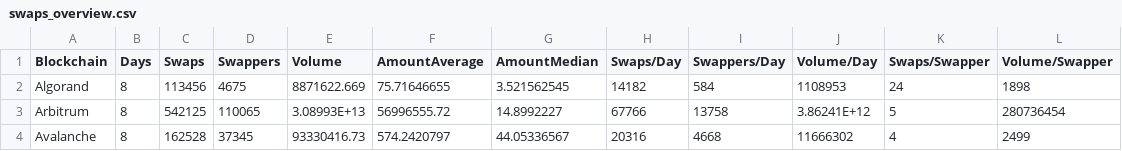
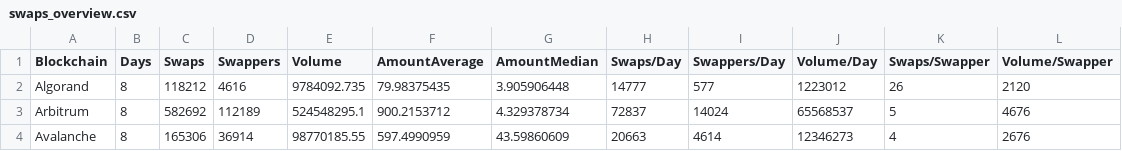
Before and after one commit to omid-flipside/cross_chain_monitoring, a CSV file: Data/swaps_overview.csv, drawn as a sheet; only a part is shown; the diff covers the shown part only.

```diff
--- a/Data/swaps_overview.csv
+++ b/Data/swaps_overview.csv
@@ -1,4 +1,4 @@
 Blockchain,Days,Swaps,Swappers,Volume,AmountAverage,AmountMedian,Swaps/Day,Swappers/Day,Volume/Day,Swaps/Swapper,Volume/Swapper
-Algorand,8,113456,4675,8871622.669,75.71646655,3.521562545,14182,584,1108953,24,1898
-Arbitrum,8,542125,110065,3.08993E+13,56996555.72,14.8992227,67766,13758,3.86241E+12,5,280736454
-Avalanche,8,162528,37345,93330416.73,574.2420797,44.05336567,20316,4668,11666302,4,2499
+Algorand,8,118212,4616,9784092.735,79.98375435,3.905906448,14777,577,1223012,26,2120
+Arbitrum,8,582692,112189,524548295.1,900.2153712,4.329378734,72837,14024,65568537,5,4676
+Avalanche,8,165306,36914,98770185.55,597.4990959,43.59860609,20663,4614,12346273,4,2676
```
Also changed, not shown: 96 edited cells elsewhere in this file, Data/swaps_dexs_daily.csv, Data/swaps_dexs_overview.csv, 4 other files.
